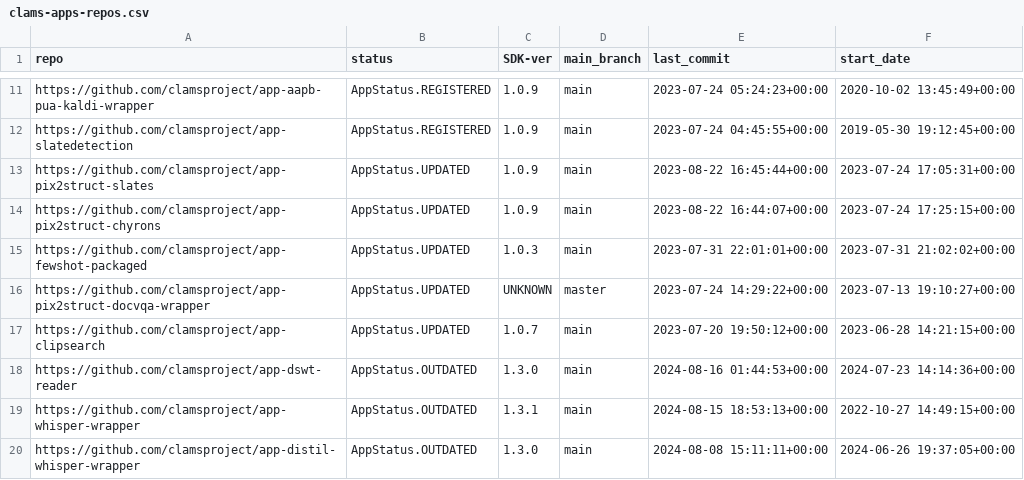
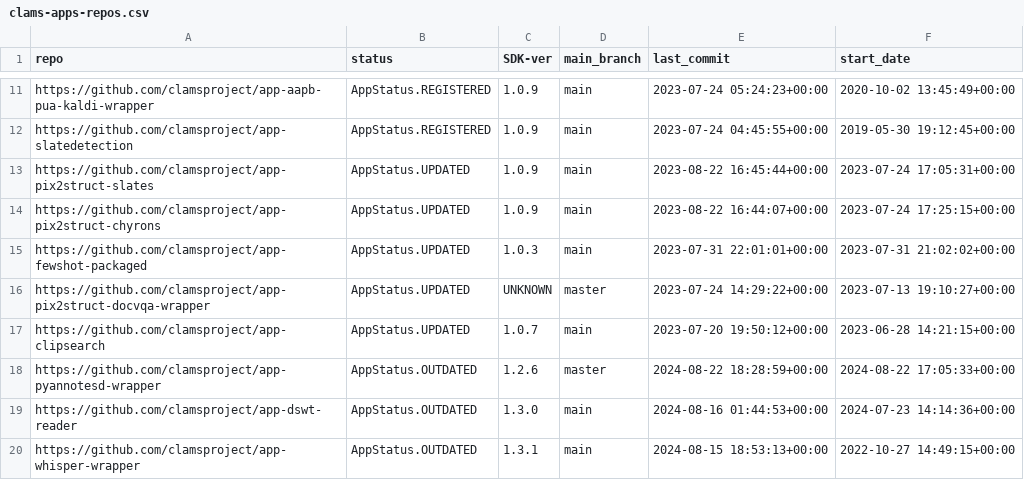
Before and after one commit to keighrim/ghactions-tester, a CSV file: clams-apps-repos.csv, drawn as a sheet; only a part is shown, gaps mark what is left out; the shorter side is filled out with more unchanged rows.

Commit message:
updating app development dashboard file

```diff
--- a/clams-apps-repos.csv
+++ b/clams-apps-repos.csv
@@ -17,2 +17,3 @@ https://github.com/clamsproject/app-pix2struct-docvqa-wrapper,AppStatus.UPDATED,
 https://github.com/clamsproject/app-clipsearch,AppStatus.UPDATED,1.0.7,main,2023-07-20 19:50:12+00:00,2023-06-28 14:21:15+00:00
+https://github.com/clamsproject/app-pyannotesd-wrapper,AppStatus.OUTDATED,1.2.6,master,2024-08-22 18:28:59+00:00,2024-08-22 17:05:33+00:00
 https://github.com/clamsproject/app-dswt-reader,AppStatus.OUTDATED,1.3.0,main,2024-08-16 01:44:53+00:00,2024-07-23 14:14:36+00:00
```
